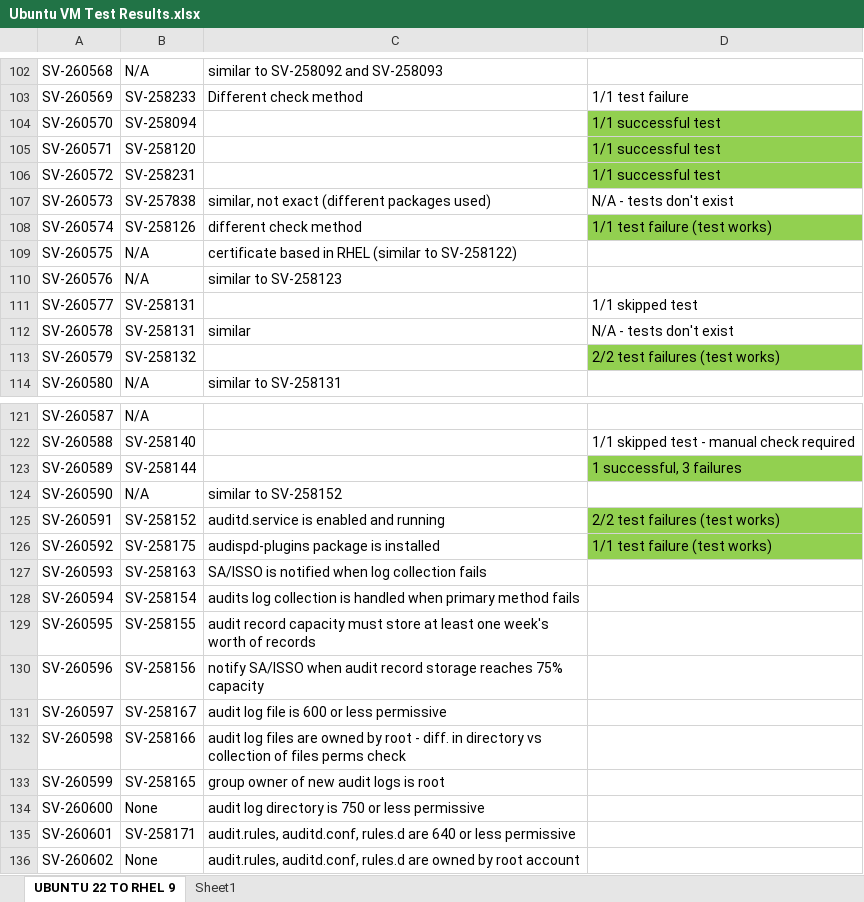
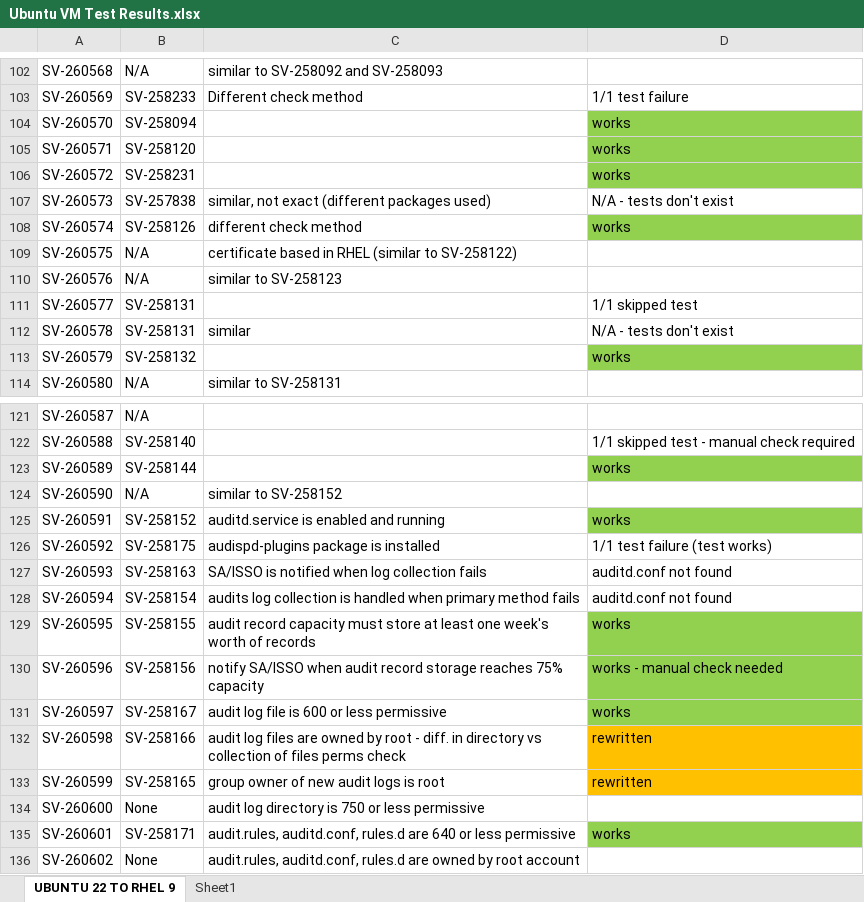
Before and after one commit to mitre/canonical-ubuntu-22.04-lts-stig-baseline, an Excel workbook: Ubuntu VM Test Results.xlsx, sheet UBUNTU 22 TO RHEL 9, drawn as a sheet; only a part is shown, gaps mark what is left out; values as stored, in another font and other column widths than the file's, no borders; conditional formats not drawn; the diff covers the shown part only; the diff names each change by its address in the sheet, - before the commit and + after, or states it on an @@ line.

Commit message:
Write tests for unmapped profiles

```diff
--- a/Ubuntu VM Test Results.xlsx (sheet UBUNTU 22 TO RHEL 9)
+++ b/Ubuntu VM Test Results.xlsx (sheet UBUNTU 22 TO RHEL 9)
-D104:D106: 1/1 successful test
+D104:D106: works
-D108: 1/1 test failure (test works)
+D108: works
-D113: 2/2 test failures (test works)
+D113: works
-D123: 1 successful, 3 failures
+D123: works
-D125: 2/2 test failures (test works)
+D125: works
-D126 fill: #92D050
+D126 fill: none
-D127:D128: (empty)
+D127:D128: auditd.conf not found
-D129: (empty)
+D129: works
-D129:D131 fill: none
+D129:D131 fill: #92D050
-D130: (empty)
+D130: works - manual check needed
-D131: (empty)
+D131: works
-D132:D133: (empty)
+D132:D133: rewritten
-D132:D133 fill: none
+D132:D133 fill: #FFC000
-D135: (empty)
+D135: works
-D135 fill: none
+D135 fill: #92D050
```
Also changed, not shown: 51 edited cells and cell formats elsewhere in this sheet, 14 other files.
